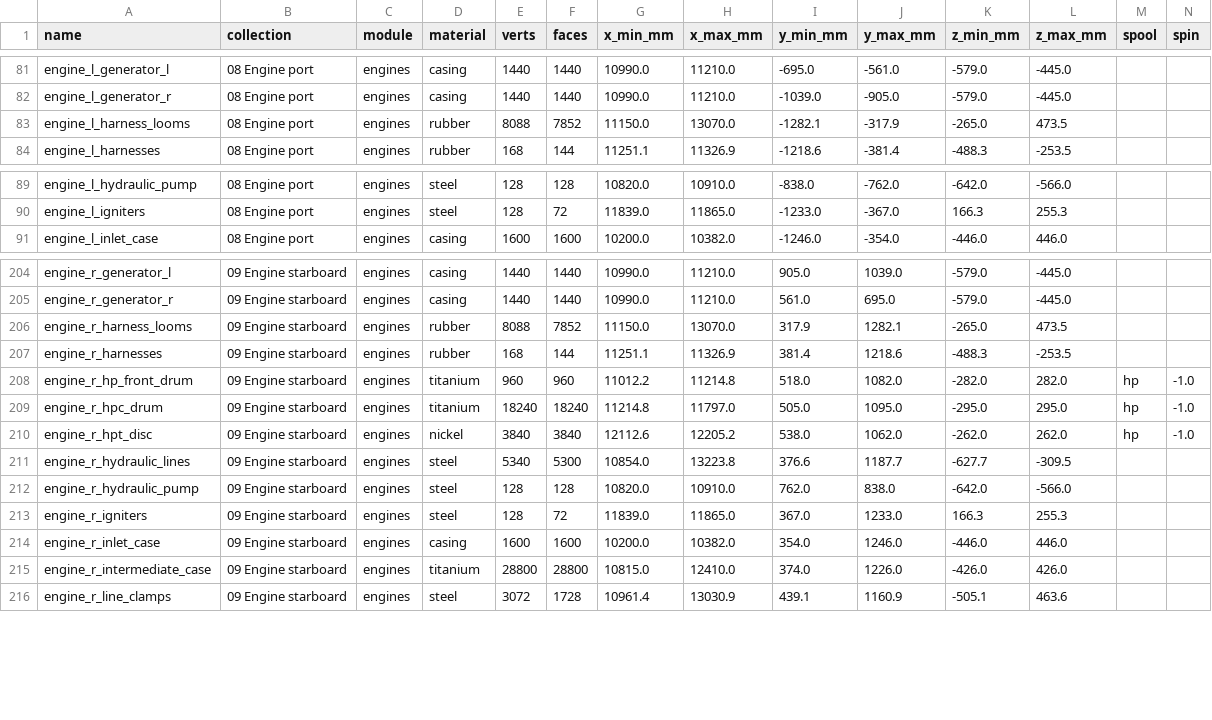
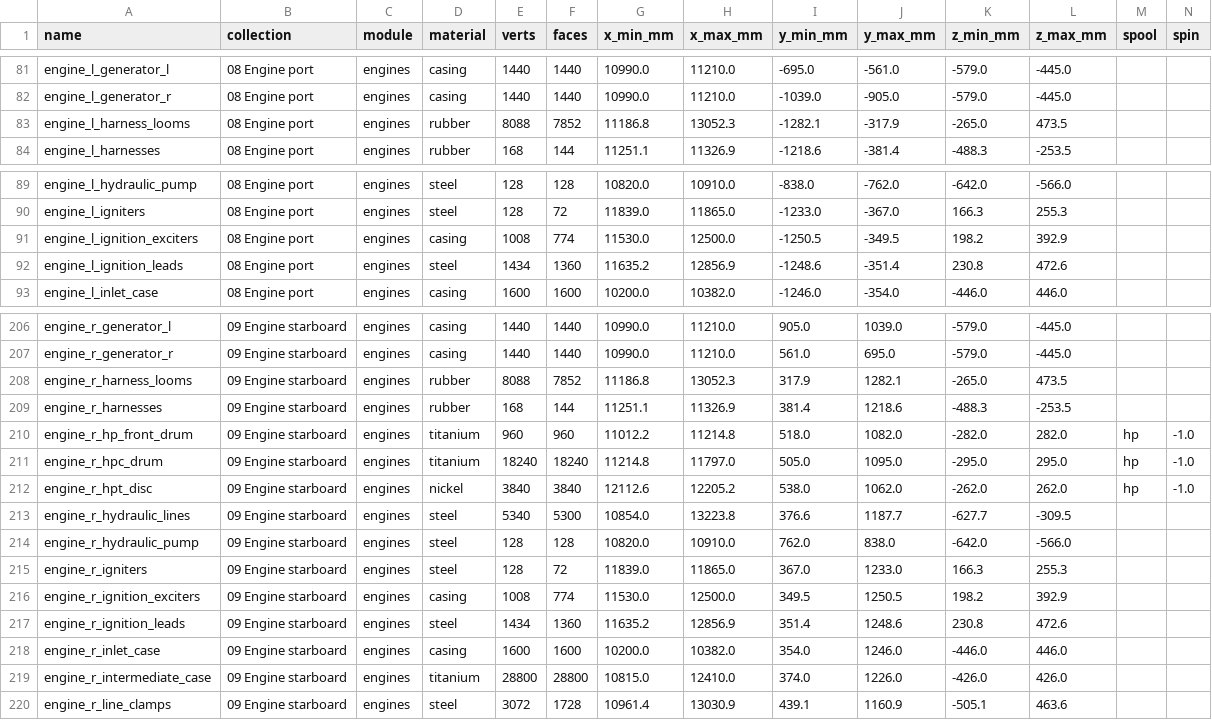
Before and after one commit to krabduke/nyx-jet, a CSV file: build/parts.csv, drawn as a sheet; only a part is shown, gaps mark what is left out.

Commit message:
Re-vendor the Aether: ignition exciters and leads

```diff
--- a/build/parts.csv
+++ b/build/parts.csv
@@ -82,3 +82,3 @@ engine_l_generator_l,08 Engine port,engines,casing,1440,1440,10990.0,11210.0,-69
 engine_l_generator_r,08 Engine port,engines,casing,1440,1440,10990.0,11210.0,-1039.0,-905.0,-579.0,-445.0,,
-engine_l_harness_looms,08 Engine port,engines,rubber,8088,7852,11150.0,13070.0,-1282.1,-317.9,-265.0,473.5,,
+engine_l_harness_looms,08 Engine port,engines,rubber,8088,7852,11186.8,13052.3,-1282.1,-317.9,-265.0,473.5,,
 engine_l_harnesses,08 Engine port,engines,rubber,168,144,11251.1,11326.9,-1218.6,-381.4,-488.3,-253.5,,
@@ -90,2 +90,4 @@ engine_l_hydraulic_pump,08 Engine port,engines,steel,128,128,10820.0,10910.0,-83
 engine_l_igniters,08 Engine port,engines,steel,128,72,11839.0,11865.0,-1233.0,-367.0,166.3,255.3,,
+engine_l_ignition_exciters,08 Engine port,engines,casing,1008,774,11530.0,12500.0,-1250.5,-349.5,198.2,392.9,,
+engine_l_ignition_leads,08 Engine port,engines,steel,1434,1360,11635.2,12856.9,-1248.6,-351.4,230.8,472.6,,
 engine_l_inlet_case,08 Engine port,engines,casing,1600,1600,10200.0,10382.0,-1246.0,-354.0,-446.0,446.0,,
@@ -205,3 +207,3 @@ engine_r_generator_l,09 Engine starboard,engines,casing,1440,1440,10990.0,11210.
 engine_r_generator_r,09 Engine starboard,engines,casing,1440,1440,10990.0,11210.0,561.0,695.0,-579.0,-445.0,,
-engine_r_harness_looms,09 Engine starboard,engines,rubber,8088,7852,11150.0,13070.0,317.9,1282.1,-265.0,473.5,,
+engine_r_harness_looms,09 Engine starboard,engines,rubber,8088,7852,11186.8,13052.3,317.9,1282.1,-265.0,473.5,,
 engine_r_harnesses,09 Engine starboard,engines,rubber,168,144,11251.1,11326.9,381.4,1218.6,-488.3,-253.5,,
@@ -213,2 +215,4 @@ engine_r_hydraulic_pump,09 Engine starboard,engines,steel,128,128,10820.0,10910.
 engine_r_igniters,09 Engine starboard,engines,steel,128,72,11839.0,11865.0,367.0,1233.0,166.3,255.3,,
+engine_r_ignition_exciters,09 Engine starboard,engines,casing,1008,774,11530.0,12500.0,349.5,1250.5,198.2,392.9,,
+engine_r_ignition_leads,09 Engine starboard,engines,steel,1434,1360,11635.2,12856.9,351.4,1248.6,230.8,472.6,,
 engine_r_inlet_case,09 Engine starboard,engines,casing,1600,1600,10200.0,10382.0,354.0,1246.0,-446.0,446.0,,
```
Also changed, not shown: 6 other files.
